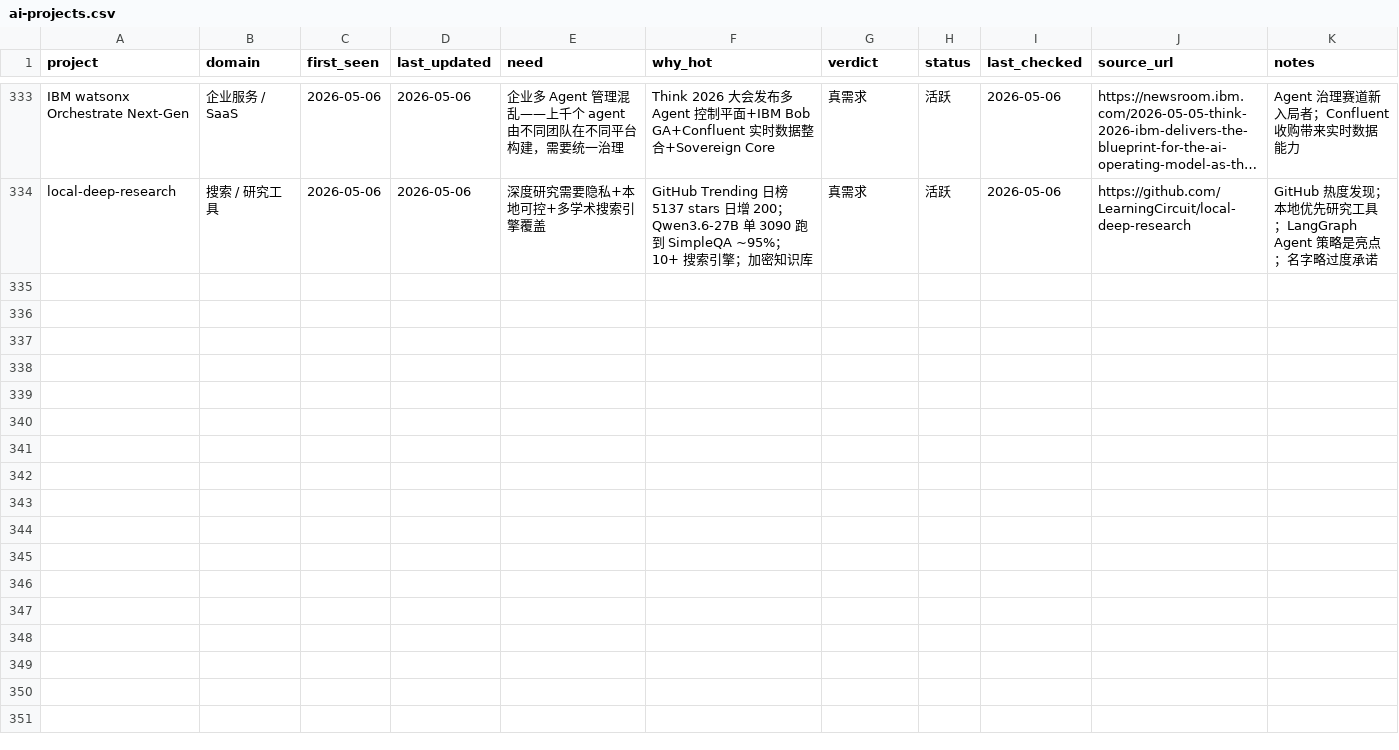
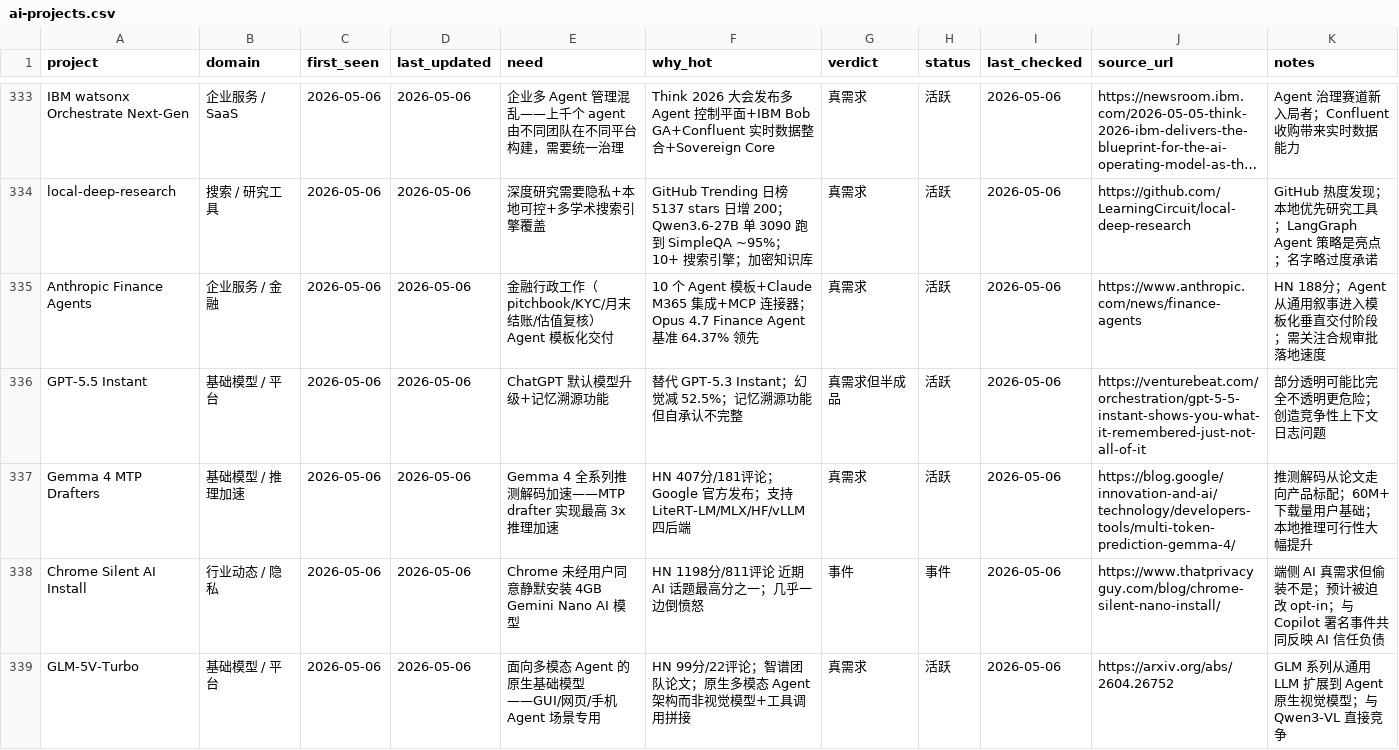
Before and after one commit to KuumaSan/AIProducts, a CSV file: tracking/ai-projects.csv, drawn as a sheet; only a part is shown, gaps mark what is left out; long unchanged cells end in …; the diff names each change by its address in the sheet, - before the commit and + after, or states it on an @@ line.

Commit message:
daily: update ai-projects tracking 2026-05-06

```diff
--- a/tracking/ai-projects.csv
+++ b/tracking/ai-projects.csv
+row 335: Anthropic Finance Agents | 企业服务 / 金融 | 2026-05-06 | 2026-05-06 | 金融行政工作（pitchbook/KYC/月末结账/估值复核）Agent 模板化交付 | 10 个 Agent 模板+Claude M365 集成+MCP 连接器；Opus 4.7 Finance Agent 基准 64.37% 领先 | 真需求 | 活跃 | 2026-05-06 | https://www.anthropic.com/news/finance-agents | HN 188分；Agent 从通用叙事进入模板化垂直交付阶段；需关注合规审批落地速度
+row 336: GPT-5.5 Instant | 基础模型 / 平台 | 2026-05-06 | 2026-05-06 | ChatGPT 默认模型升级+记忆溯源功能 | 替代 GPT-5.3 Instant；幻觉减 52.5%；记忆溯源功能但自承认不完整 | 真需求但半成品 | 活跃 | 2026-05-06 | https://venturebeat.com/orchestration/gpt-5-5-instant-shows-you-what-it-remembered-just-not-all-of-it | 部分透明可能比完全不透明更危险；创造竞争性上下文日志问题
+row 337: Gemma 4 MTP Drafters | 基础模型 / 推理加速 | 2026-05-06 | 2026-05-06 | Gemma 4 全系列推测解码加速——MTP drafter 实现最高 3x 推理加速 | HN 407分/181评论；Google 官方发布；支持 LiteRT-LM/MLX/HF/vLLM 四后端 | 真需求 | 活跃 | 2026-05-06 | https://blog.google/innovation-and-ai/technology/developers-tools/multi-token-prediction-gemma-4/ | 推测解码从论文走向产品标配；60M+ 下载量用户基础；本地推理可行性大幅提升
+row 338: Chrome Silent AI Install | 行业动态 / 隐私 | 2026-05-06 | 2026-05-06 | Chrome 未经用户同意静默安装 4GB Gemini Nano AI 模型 | HN 1198分/811评论 近期 AI 话题最高分之一；几乎一边倒愤怒 | 事件 | 事件 | 2026-05-06 | https://www.thatprivacyguy.com/blog/chrome-silent-nano-install/ | 端侧 AI 真需求但偷装不是；预计被迫改 opt-in；与 Copilot 署名事件共同反映 AI 信任负债
+row 339: GLM-5V-Turbo | 基础模型 / 平台 | 2026-05-06 | 2026-05-06 | 面向多模态 Agent 的原生基础模型——GUI/网页/手机 Agent 场景专用 | HN 99分/22评论；智谱团队论文；原生多模态 Agent 架构而非视觉模型+工具调用拼接 | 真需求 | 活跃 | 2026-05-06 | https://arxiv.org/abs/2604.26752 | GLM 系列从通用 LLM 扩展到 Agent 原生视觉模型；与 Qwen3-VL 直接竞争
```
